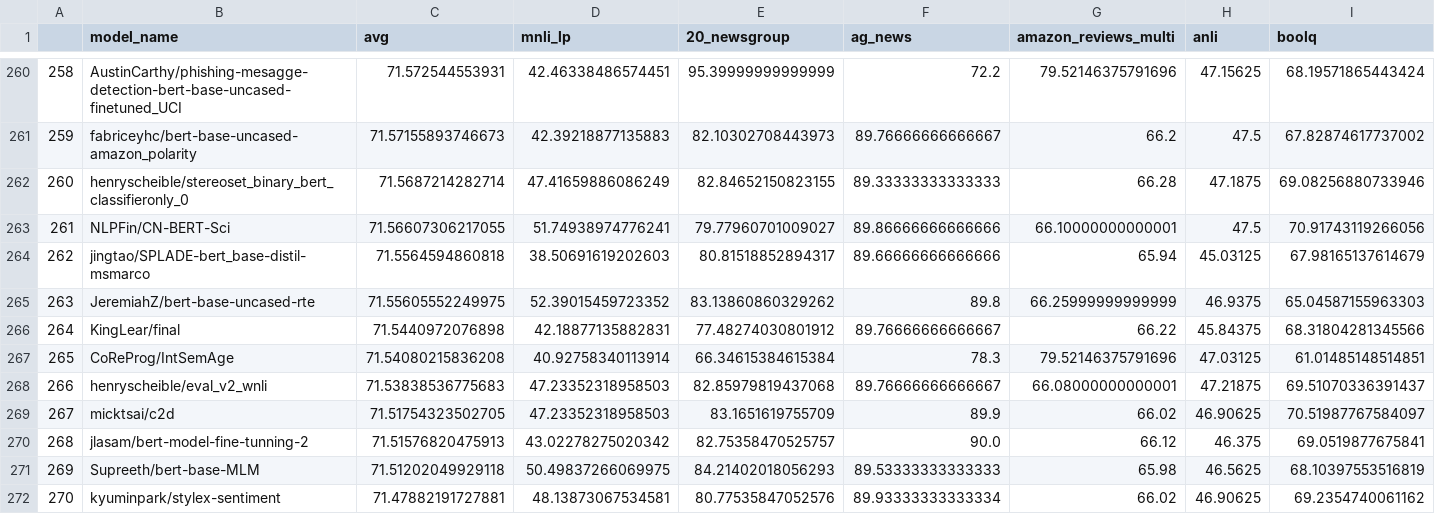
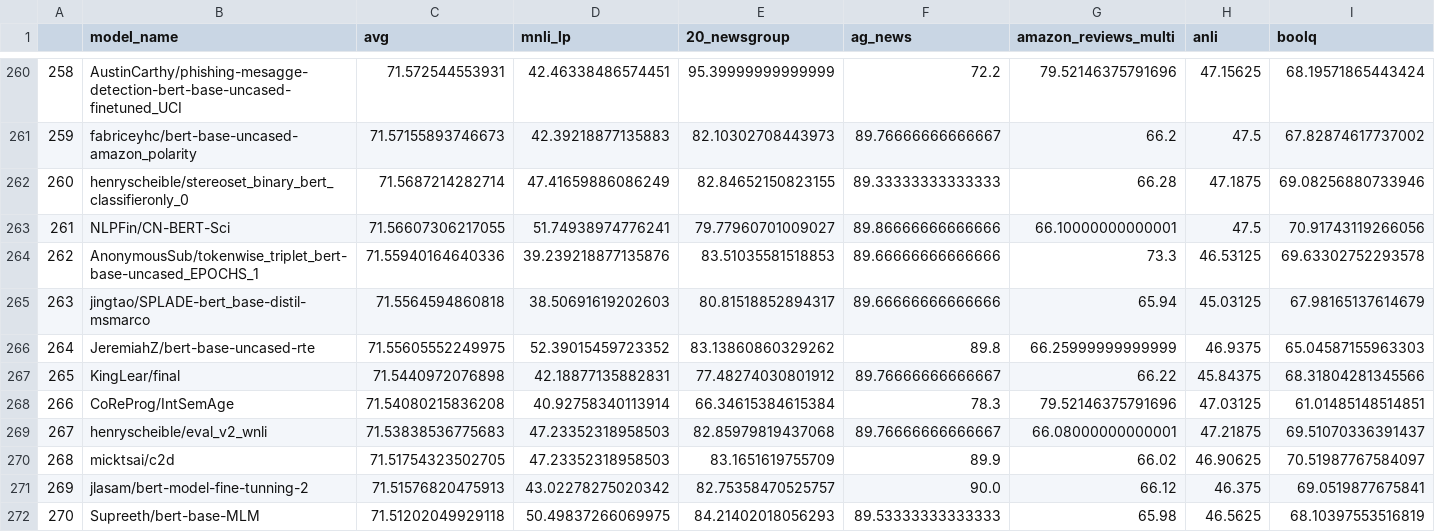
Before and after one commit to IBM/model-recycling, a CSV file: results/bert-base-uncased_table.csv, drawn as a sheet; only a part is shown, gaps mark what is left out; the shorter side is filled out with more unchanged rows; addresses are those after the commit; rows hold the shown columns only; the diff names each change by its address in the sheet, - before the commit and + after, or states it on an @@ line.

Commit message:
update models (auto)

```diff
--- a/results/bert-base-uncased_table.csv
+++ b/results/bert-base-uncased_table.csv
+row 264: 262 | AnonymousSub/tokenwise_triplet_bert-base-uncased_EPOCHS_1 | 71.55940164640336 | 39.239218877135876 | 83.51035581518853 | 89.66666666666666 | 73.3 | 46.53125 | 69.63302752293578
@@ column A renumbered from row 265 down @@
```
Also changed, not shown: results/bert-base-cased_table.csv, 4 other files.
